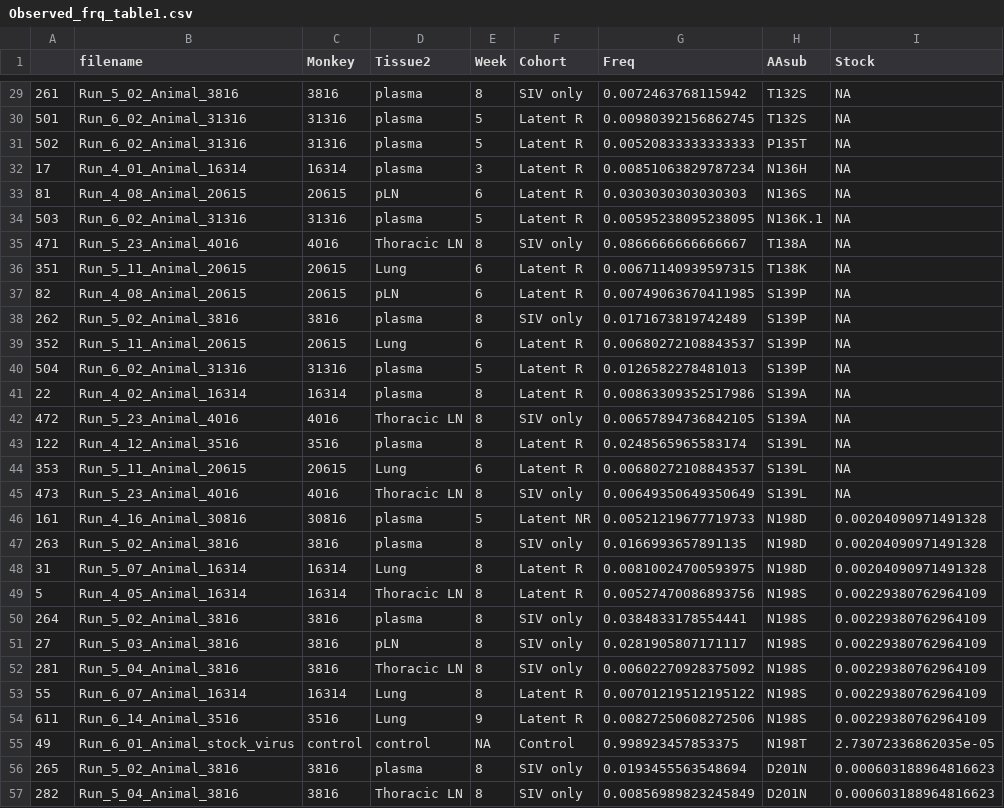
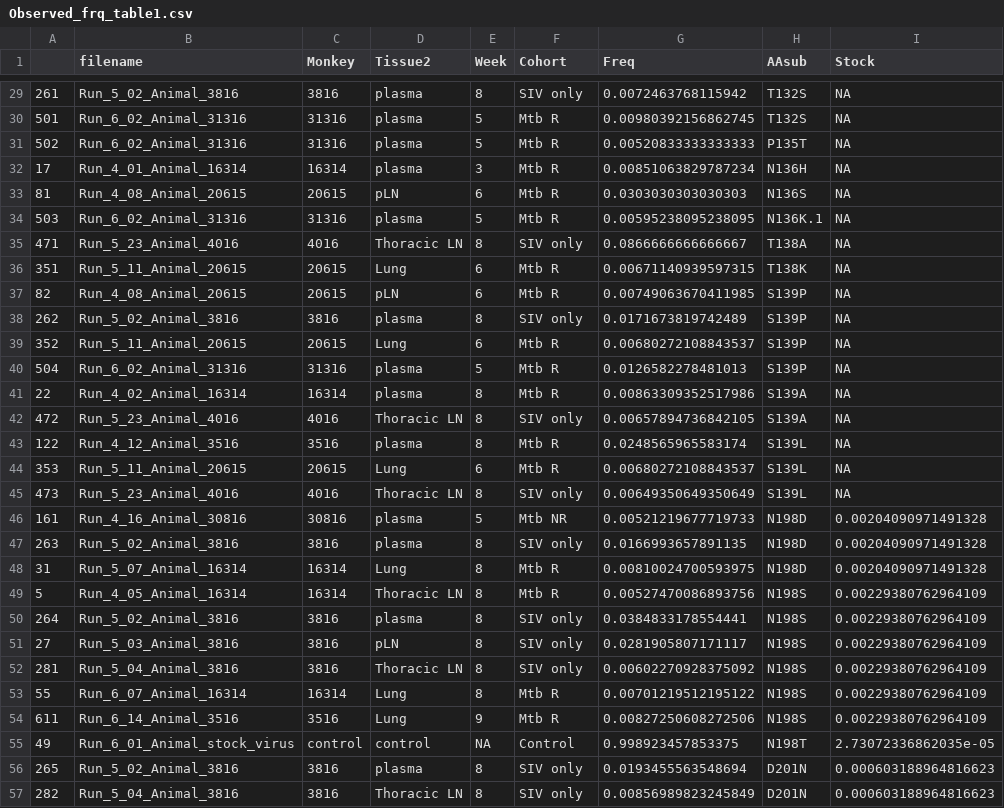
Before and after one commit to kahot/SIV-R21, a CSV file: Output/Table1/Observed_frq_table1.csv, drawn as a sheet; only a part is shown, gaps mark what is left out; the diff covers the shown part only.

```diff
--- a/Output/Table1/Observed_frq_table1.csv
+++ b/Output/Table1/Observed_frq_table1.csv
@@ -29,22 +29,22 @@
 "261","Run_5_02_Animal_3816","3816","plasma",8,"SIV only",0.0072463768115942,"T132S",NA
-"501","Run_6_02_Animal_31316","31316","plasma",5,"Latent R",0.00980392156862745,"T132S",NA
-"502","Run_6_02_Animal_31316","31316","plasma",5,"Latent R",0.00520833333333333,"P135T",NA
-"17","Run_4_01_Animal_16314","16314","plasma",3,"Latent R",0.00851063829787234,"N136H",NA
-"81","Run_4_08_Animal_20615","20615","pLN",6,"Latent R",0.0303030303030303,"N136S",NA
-"503","Run_6_02_Animal_31316","31316","plasma",5,"Latent R",0.00595238095238095,"N136K.1",NA
+"501","Run_6_02_Animal_31316","31316","plasma",5,"Mtb R",0.00980392156862745,"T132S",NA
+"502","Run_6_02_Animal_31316","31316","plasma",5,"Mtb R",0.00520833333333333,"P135T",NA
+"17","Run_4_01_Animal_16314","16314","plasma",3,"Mtb R",0.00851063829787234,"N136H",NA
+"81","Run_4_08_Animal_20615","20615","pLN",6,"Mtb R",0.0303030303030303,"N136S",NA
+"503","Run_6_02_Animal_31316","31316","plasma",5,"Mtb R",0.00595238095238095,"N136K.1",NA
 "471","Run_5_23_Animal_4016","4016","Thoracic LN",8,"SIV only",0.0866666666666667,"T138A",NA
-"351","Run_5_11_Animal_20615","20615","Lung",6,"Latent R",0.00671140939597315,"T138K",NA
-"82","Run_4_08_Animal_20615","20615","pLN",6,"Latent R",0.00749063670411985,"S139P",NA
+"351","Run_5_11_Animal_20615","20615","Lung",6,"Mtb R",0.00671140939597315,"T138K",NA
+"82","Run_4_08_Animal_20615","20615","pLN",6,"Mtb R",0.00749063670411985,"S139P",NA
 "262","Run_5_02_Animal_3816","3816","plasma",8,"SIV only",0.0171673819742489,"S139P",NA
-"352","Run_5_11_Animal_20615","20615","Lung",6,"Latent R",0.00680272108843537,"S139P",NA
-"504","Run_6_02_Animal_31316","31316","plasma",5,"Latent R",0.0126582278481013,"S139P",NA
-"22","Run_4_02_Animal_16314","16314","plasma",8,"Latent R",0.00863309352517986,"S139A",NA
+"352","Run_5_11_Animal_20615","20615","Lung",6,"Mtb R",0.00680272108843537,"S139P",NA
+"504","Run_6_02_Animal_31316","31316","plasma",5,"Mtb R",0.0126582278481013,"S139P",NA
+"22","Run_4_02_Animal_16314","16314","plasma",8,"Mtb R",0.00863309352517986,"S139A",NA
 "472","Run_5_23_Animal_4016","4016","Thoracic LN",8,"SIV only",0.00657894736842105,"S139A",NA
-"122","Run_4_12_Animal_3516","3516","plasma",8,"Latent R",0.0248565965583174,"S139L",NA
-"353","Run_5_11_Animal_20615","20615","Lung",6,"Latent R",0.00680272108843537,"S139L",NA
+"122","Run_4_12_Animal_3516","3516","plasma",8,"Mtb R",0.0248565965583174,"S139L",NA
+"353","Run_5_11_Animal_20615","20615","Lung",6,"Mtb R",0.00680272108843537,"S139L",NA
 "473","Run_5_23_Animal_4016","4016","Thoracic LN",8,"SIV only",0.00649350649350649,"S139L",NA
-"161","Run_4_16_Animal_30816","30816","plasma",5,"Latent NR",0.00521219677719733,"N198D",0.00204090971491328
+"161","Run_4_16_Animal_30816","30816","plasma",5,"Mtb NR",0.00521219677719733,"N198D",0.00204090971491328
 "263","Run_5_02_Animal_3816","3816","plasma",8,"SIV only",0.0166993657891135,"N198D",0.00204090971491328
-"31","Run_5_07_Animal_16314","16314","Lung",8,"Latent R",0.00810024700593975,"N198D",0.00204090971491328
-"5","Run_4_05_Animal_16314","16314","Thoracic LN",8,"Latent R",0.00527470086893756,"N198S",0.00229380762964109
+"31","Run_5_07_Animal_16314","16314","Lung",8,"Mtb R",0.00810024700593975,"N198D",0.00204090971491328
+"5","Run_4_05_Animal_16314","16314","Thoracic LN",8,"Mtb R",0.00527470086893756,"N198S",0.00229380762964109
 "264","Run_5_02_Animal_3816","3816","plasma",8,"SIV only",0.0384833178554441,"N198S",0.00229380762964109
@@ -52,4 +52,4 @@
 "281","Run_5_04_Animal_3816","3816","Thoracic LN",8,"SIV only",0.00602270928375092,"N198S",0.00229380762964109
-"55","Run_6_07_Animal_16314","16314","Lung",8,"Latent R",0.00701219512195122,"N198S",0.00229380762964109
-"611","Run_6_14_Animal_3516","3516","Lung",9,"Latent R",0.00827250608272506,"N198S",0.00229380762964109
+"55","Run_6_07_Animal_16314","16314","Lung",8,"Mtb R",0.00701219512195122,"N198S",0.00229380762964109
+"611","Run_6_14_Animal_3516","3516","Lung",9,"Mtb R",0.00827250608272506,"N198S",0.00229380762964109
 "49","Run_6_01_Animal_stock_virus","control","control",NA,"Control",0.998923457853375,"N198T",2.73072336862035e-05
```
Also changed, not shown: 28 edited cells elsewhere in this file, Output/MF/Difference_MF_betwTissues_mean_p-val.csv, Output/MF/High.mf.16314.csv, 40 other files.
